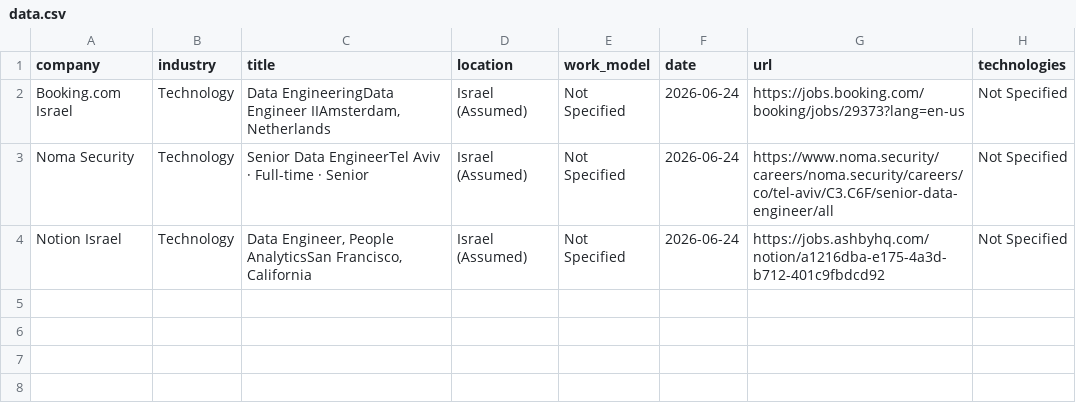
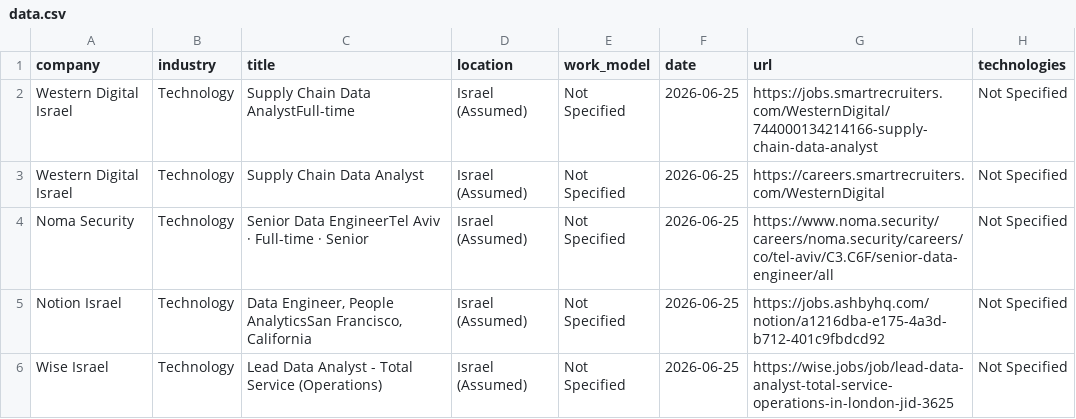
Before and after one commit to SKleeblatt/Kleeblatt-job-board, a CSV file: jobs/data.csv, drawn as a sheet.

```diff
--- a/jobs/data.csv
+++ b/jobs/data.csv
@@ -1,4 +1,6 @@
 company,industry,title,location,work_model,date,url,technologies
-Booking.com Israel,Technology,"Data EngineeringData Engineer IIAmsterdam, Netherlands",Israel (Assumed),Not Specified,2026-06-24,https://jobs.booking.com/booking/jobs/29373?lang=en-us,Not Specified
-Noma Security,Technology,Senior Data EngineerTel Aviv  ·  Full-time  ·  Senior,Israel (Assumed),Not Specified,2026-06-24,https://www.noma.security/careers/noma.security/careers/co/tel-aviv/C3.C6F/senior-data-engineer/all,Not Specified
-Notion Israel,Technology,"Data Engineer, People AnalyticsSan Francisco, California",Israel (Assumed),Not Specified,2026-06-24,https://jobs.ashbyhq.com/notion/a1216dba-e175-4a3d-b712-401c9fbdcd92,Not Specified
+Western Digital Israel,Technology,Supply Chain Data AnalystFull-time,Israel (Assumed),Not Specified,2026-06-25,https://jobs.smartrecruiters.com/WesternDigital/744000134214166-supply-chain-data-analyst,Not Specified
+Western Digital Israel,Technology,Supply Chain Data Analyst,Israel (Assumed),Not Specified,2026-06-25,https://careers.smartrecruiters.com/WesternDigital,Not Specified
+Noma Security,Technology,Senior Data EngineerTel Aviv  ·  Full-time  ·  Senior,Israel (Assumed),Not Specified,2026-06-25,https://www.noma.security/careers/noma.security/careers/co/tel-aviv/C3.C6F/senior-data-engineer/all,Not Specified
+Notion Israel,Technology,"Data Engineer, People AnalyticsSan Francisco, California",Israel (Assumed),Not Specified,2026-06-25,https://jobs.ashbyhq.com/notion/a1216dba-e175-4a3d-b712-401c9fbdcd92,Not Specified
+Wise Israel,Technology,Lead Data Analyst - Total Service (Operations),Israel (Assumed),Not Specified,2026-06-25,https://wise.jobs/job/lead-data-analyst-total-service-operations-in-london-jid-3625,Not Specified
```
Also changed, not shown: jobs/other.csv, jobs/qa.csv, 17 other files.
